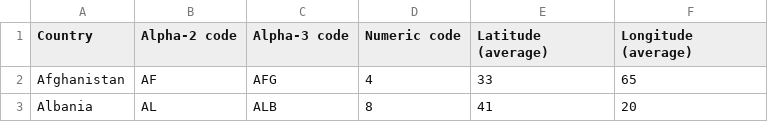
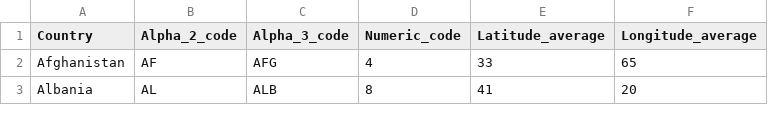
Before and after one commit to rmaher314/Project2, a CSV file: data/countries_codes_and_coordinates.csv, drawn as a sheet; only a part is shown.

Commit message:
Updated countries csv headers and added sql readme

```diff
--- a/data/countries_codes_and_coordinates.csv
+++ b/data/countries_codes_and_coordinates.csv
@@ -1,2 +1,2 @@
-"Country","Alpha-2 code","Alpha-3 code","Numeric code","Latitude (average)","Longitude (average)"
+"Country","Alpha_2_code","Alpha_3_code","Numeric_code","Latitude_average","Longitude_average"
 "Afghanistan","AF","AFG","4","33","65"
```
Also changed, not shown: 1 other file.
